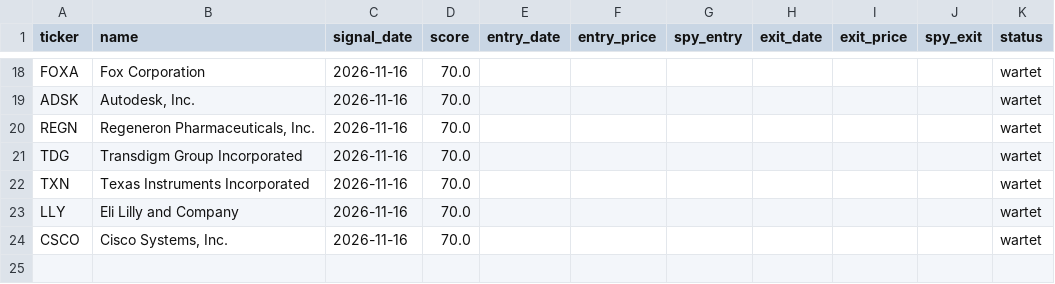
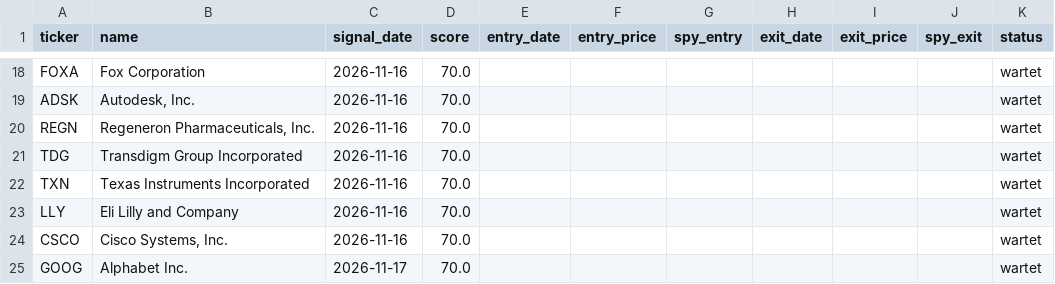
Before and after one commit to philippmr/aktien-tracker, a CSV file: state/portfolio_halten.csv, drawn as a sheet; only a part is shown, gaps mark what is left out.

```diff
--- a/state/portfolio_halten.csv
+++ b/state/portfolio_halten.csv
@@ -24 +24,2 @@ LLY,Eli Lilly and Company,2026-11-16,70.0,,,,,,,wartet
 CSCO,"Cisco Systems, Inc.",2026-11-16,70.0,,,,,,,wartet
+GOOG,Alphabet Inc.,2026-11-17,70.0,,,,,,,wartet
```
Also changed, not shown: state/signals.csv, 2 other files.
